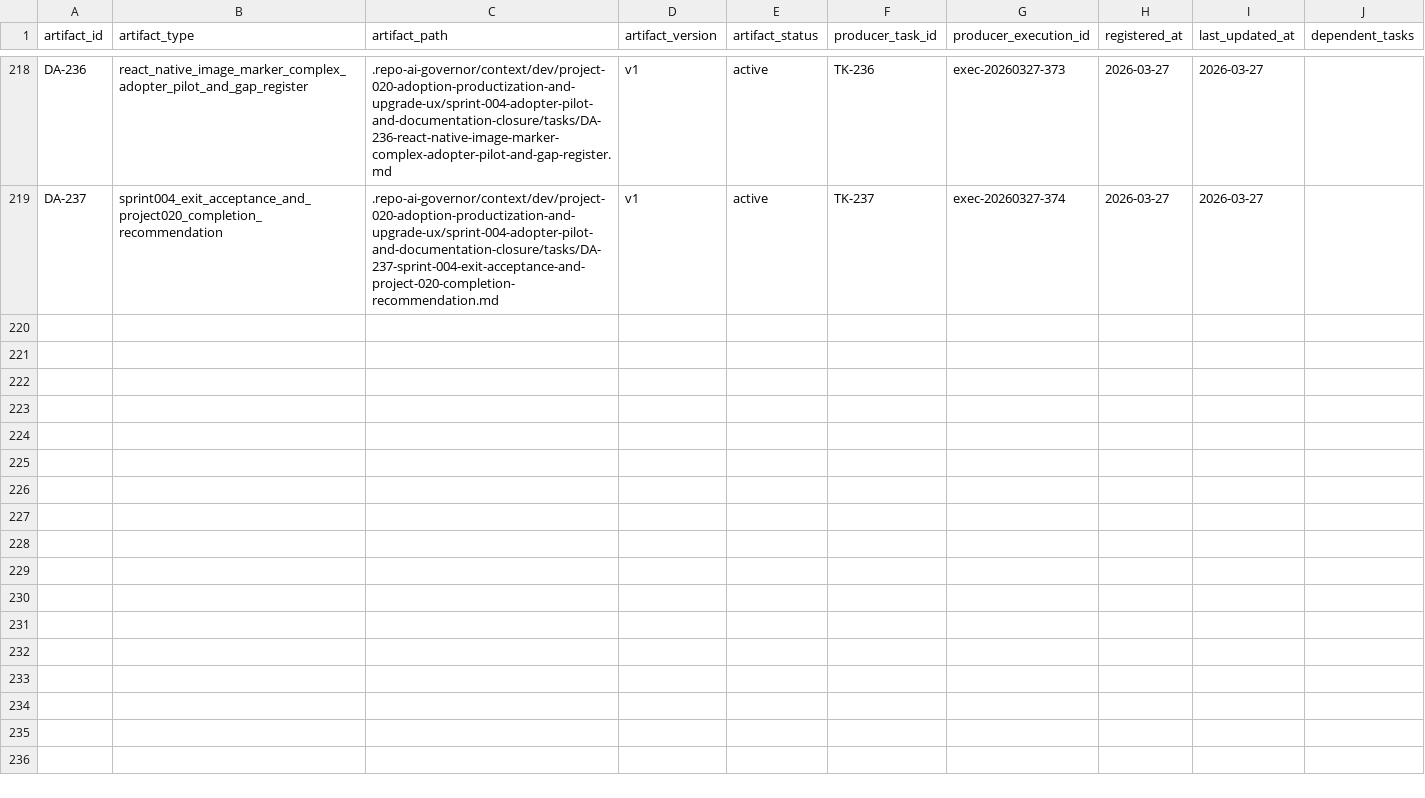
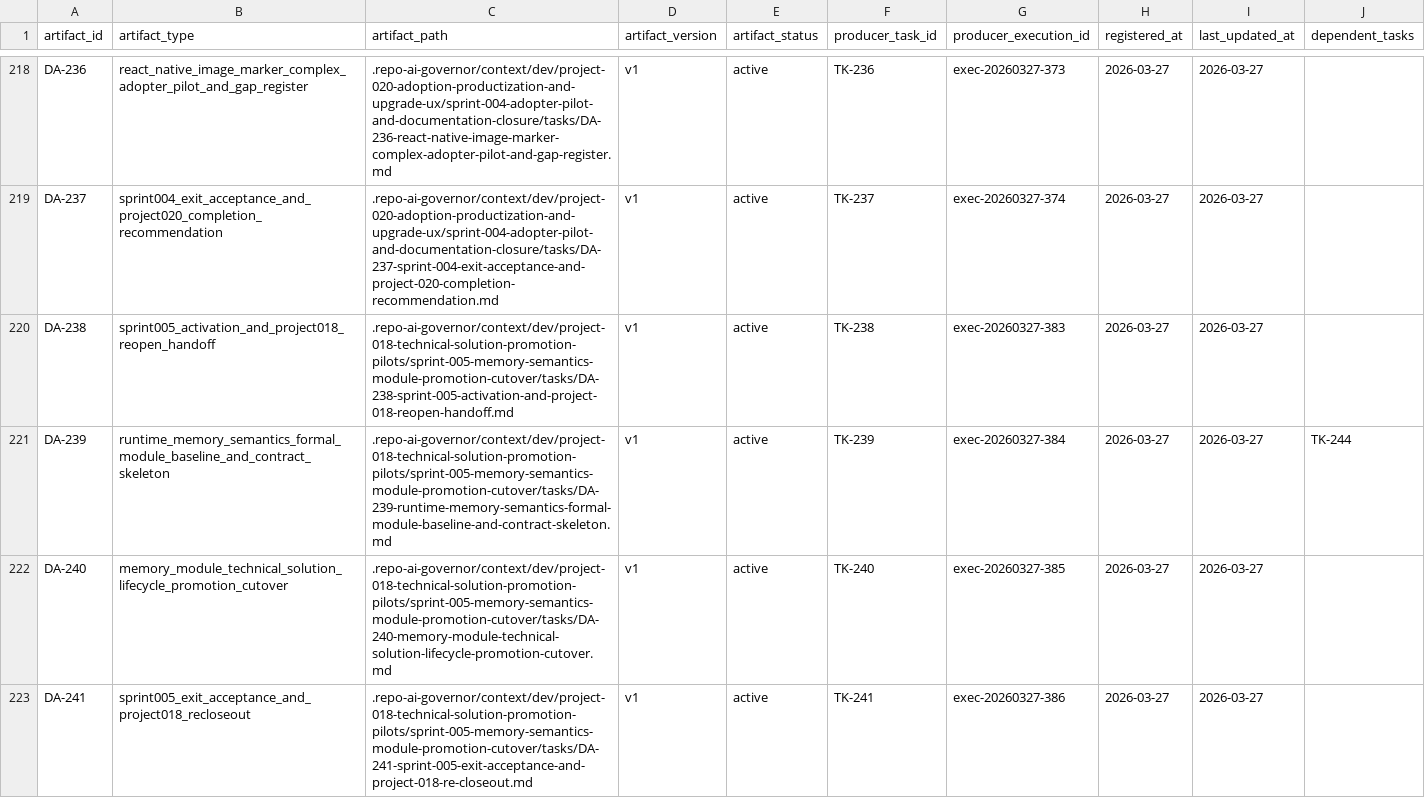
Before and after one commit to JimmyDaddy/repo-ai-governor, a CSV file: .repo-ai-governor/context/artifact-registry/artifacts.csv, drawn as a sheet; only a part is shown, gaps mark what is left out; the diff covers the shown part only.

Commit message:
feat(governance): formalize technical solution delivery handoff

```diff
--- a/.repo-ai-governor/context/artifact-registry/artifacts.csv
+++ b/.repo-ai-governor/context/artifact-registry/artifacts.csv
@@ -219 +219,5 @@ DA-236,react_native_image_marker_complex_adopter_pilot_and_gap_register,.repo-ai
 DA-237,sprint004_exit_acceptance_and_project020_completion_recommendation,.repo-ai-governor/context/dev/project-020-adoption-productization-and-upgrade-ux/sprint-004-adopter-pilot-and-documentation-closure/tasks/DA-237-sprint-004-exit-acceptance-and-project-020-completion-recommendation.md,v1,active,TK-237,exec-20260327-374,2026-03-27,2026-03-27,
+DA-238,sprint005_activation_and_project018_reopen_handoff,.repo-ai-governor/context/dev/project-018-technical-solution-promotion-pilots/sprint-005-memory-semantics-module-promotion-cutover/tasks/DA-238-sprint-005-activation-and-project-018-reopen-handoff.md,v1,active,TK-238,exec-20260327-383,2026-03-27,2026-03-27,
+DA-239,runtime_memory_semantics_formal_module_baseline_and_contract_skeleton,.repo-ai-governor/context/dev/project-018-technical-solution-promotion-pilots/sprint-005-memory-semantics-module-promotion-cutover/tasks/DA-239-runtime-memory-semantics-formal-module-baseline-and-contract-skeleton.md,v1,active,TK-239,exec-20260327-384,2026-03-27,2026-03-27,TK-244
+DA-240,memory_module_technical_solution_lifecycle_promotion_cutover,.repo-ai-governor/context/dev/project-018-technical-solution-promotion-pilots/sprint-005-memory-semantics-module-promotion-cutover/tasks/DA-240-memory-module-technical-solution-lifecycle-promotion-cutover.md,v1,active,TK-240,exec-20260327-385,2026-03-27,2026-03-27,
+DA-241,sprint005_exit_acceptance_and_project018_recloseout,.repo-ai-governor/context/dev/project-018-technical-solution-promotion-pilots/sprint-005-memory-semantics-module-promotion-cutover/tasks/DA-241-sprint-005-exit-acceptance-and-project-018-re-closeout.md,v1,active,TK-241,exec-20260327-386,2026-03-27,2026-03-27,
```
Also changed, not shown: 3 added rows elsewhere in this file, 56 other files.
